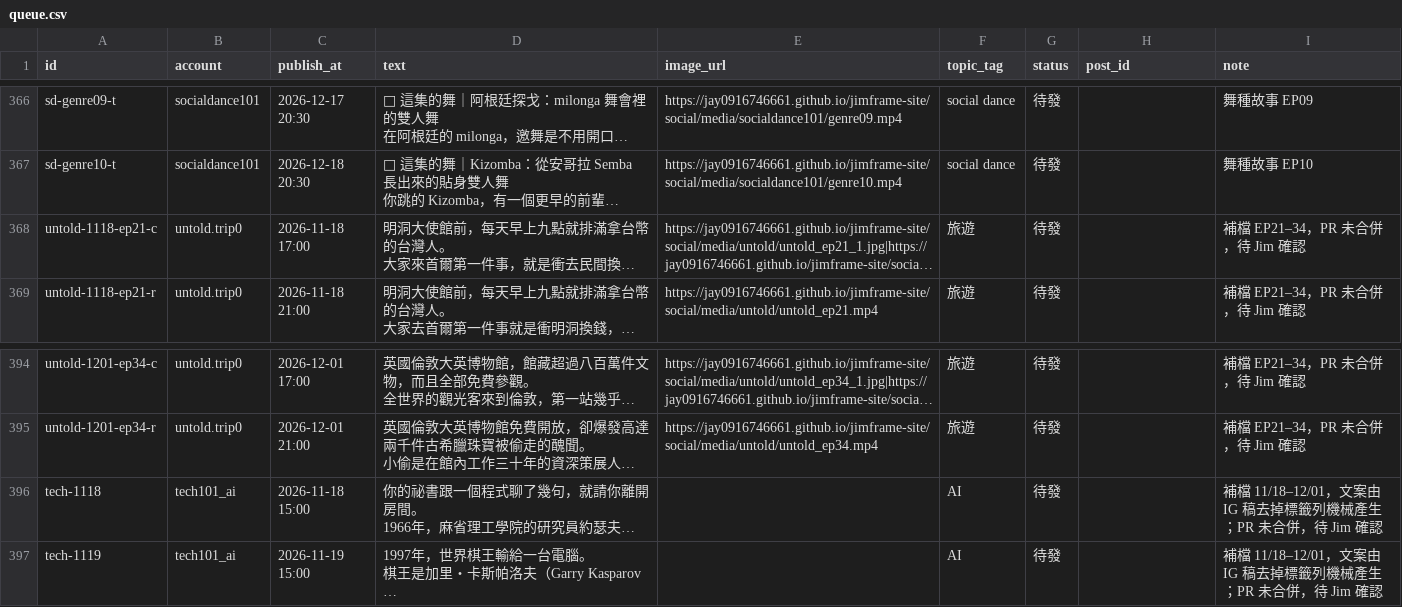
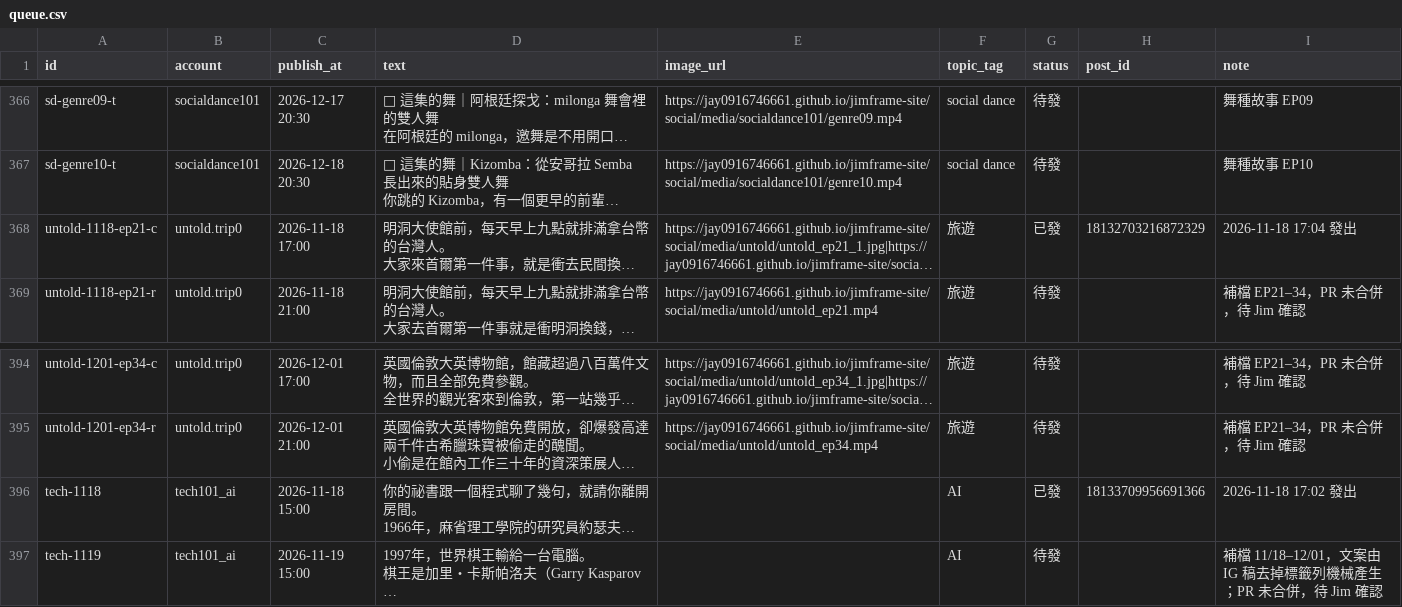
Before and after one commit to jay0916746661/jimframe-site, a CSV file: tools/threads-poster/queue.csv, drawn as a sheet; only a part is shown, gaps mark what is left out; long unchanged cells end in …; the diff names each change by its address in the sheet, - before the commit and + after, or states it on an @@ line.

Commit message:
Threads 發文結果 2026-11-18 09:04

```diff
--- a/tools/threads-poster/queue.csv
+++ b/tools/threads-poster/queue.csv
-G368 (status): 待發
+G368 (status): 已發
-H368 (post_id): (empty)
+H368 (post_id): 18132703216872329
-I368 (note): 補檔 EP21–34，PR 未合併，待 Jim 確認
+I368 (note): 2026-11-18 17:04 發出
-G396 (status): 待發
+G396 (status): 已發
-H396 (post_id): (empty)
+H396 (post_id): 18133709956691366
-I396 (note): 補檔 11/18–12/01，文案由 IG 稿去掉標籤列機械產生；PR 未合併，待 Jim 確認
+I396 (note): 2026-11-18 17:02 發出
```
